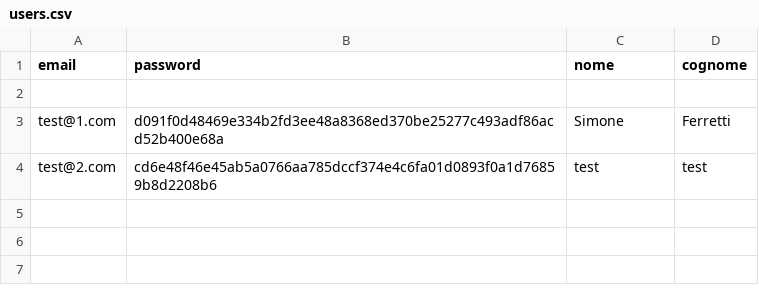
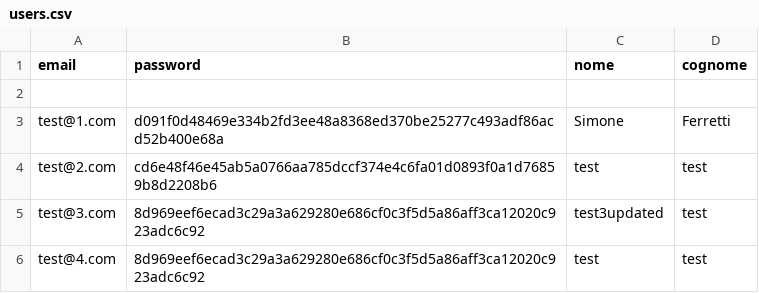
Before and after one commit to IronJun/TryE-ShiftsV2, a CSV file: persistency/users.csv, drawn as a sheet.

```diff
--- a/persistency/users.csv
+++ b/persistency/users.csv
@@ -4 +4,3 @@ test@1.com;d091f0d48469e334b2fd3ee48a8368ed370be25277c493adf86acd52b400e68a;Simo
 test@2.com;cd6e48f46e45ab5a0766aa785dccf374e4c6fa01d0893f0a1d76859b8d2208b6;test;test
+test@3.com;8d969eef6ecad3c29a3a629280e686cf0c3f5d5a86aff3ca12020c923adc6c92;test3updated;test
+test@4.com;8d969eef6ecad3c29a3a629280e686cf0c3f5d5a86aff3ca12020c923adc6c92;test;test
```
Also changed, not shown: 33 other files.
